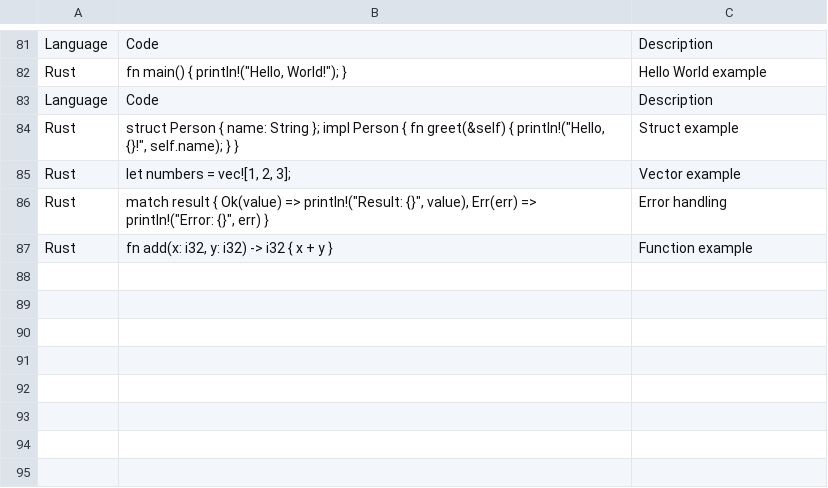
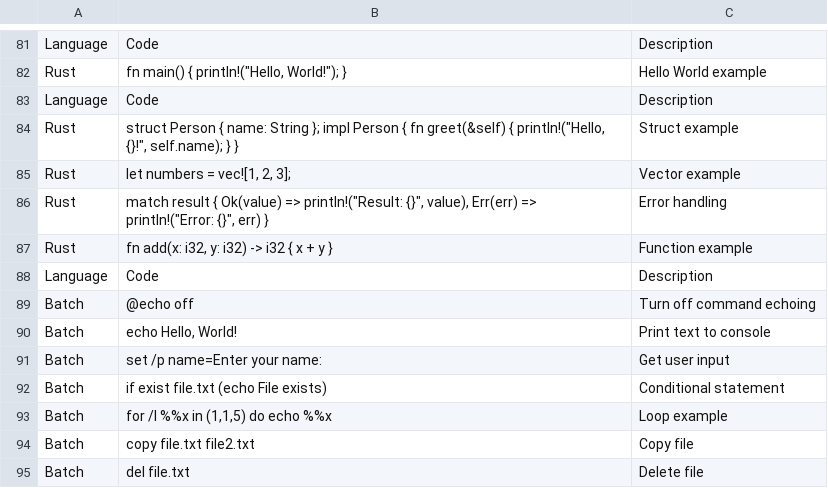
Before and after one commit to DiverseBloom780/Ai-Model-Training-Datasets, a CSV file: Programming.csv, drawn as a sheet; only a part is shown, gaps mark what is left out.

Commit message:
Update Programming.csv

```diff
--- a/Programming.csv
+++ b/Programming.csv
@@ -87 +87,9 @@
 "Rust","fn add(x: i32, y: i32) -> i32 { x + y }","Function example"
+"Language","Code","Description"
+"Batch","@echo off","Turn off command echoing"
+"Batch","echo Hello, World!","Print text to console"
+"Batch","set /p name=Enter your name: ","Get user input"
+"Batch","if exist file.txt (echo File exists)","Conditional statement"
+"Batch","for /l %%x in (1,1,5) do echo %%x","Loop example"
+"Batch","copy file.txt file2.txt","Copy file"
+"Batch","del file.txt","Delete file"
```
